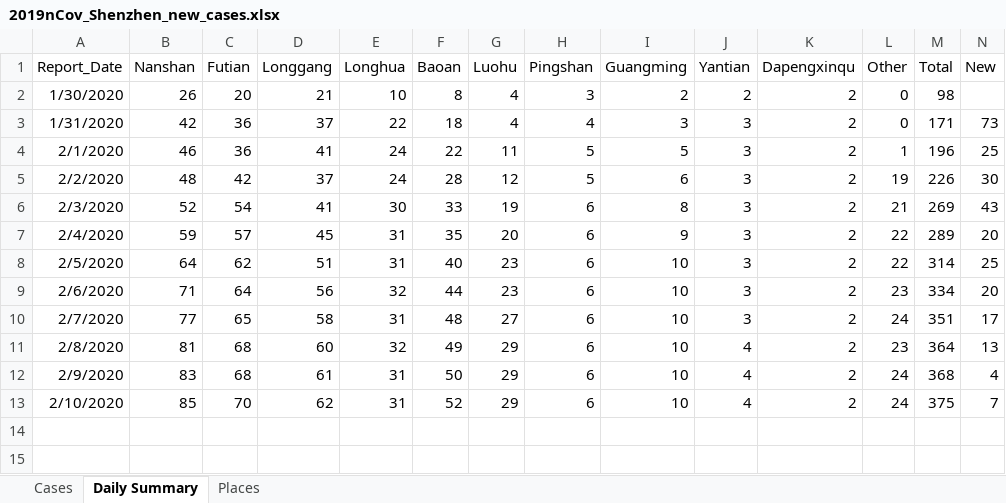
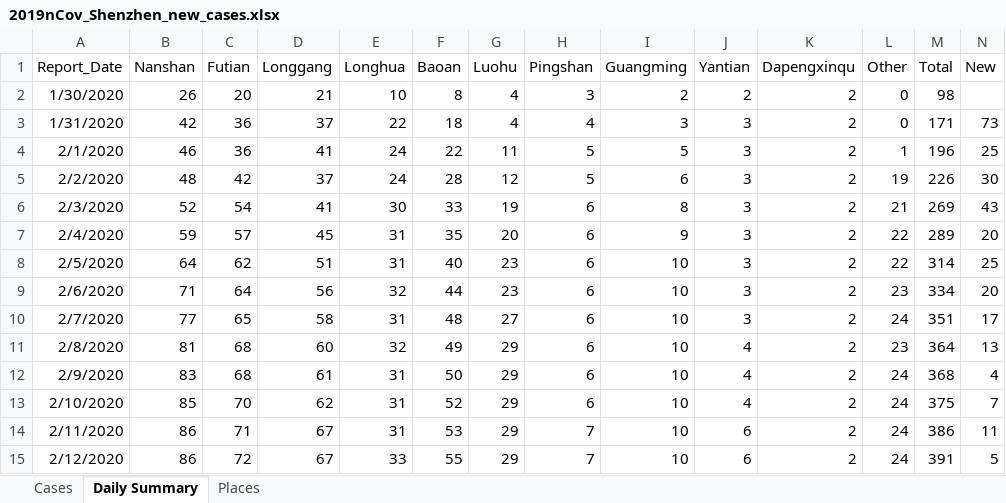
Before and after one commit to presstofan/2019-nCov-data-collection, an Excel workbook: Shenzhen_WJW/2019nCov_Shenzhen_new_cases.xlsx, sheet Daily Summary, drawn as a sheet; only a part is shown; values as stored, in another font and other column widths than the file's, no borders; rows hold the shown columns only; the diff names each change by its address in the sheet, - before the commit and + after, or states it on an @@ line.

```diff
--- a/Shenzhen_WJW/2019nCov_Shenzhen_new_cases.xlsx (sheet Daily Summary)
+++ b/Shenzhen_WJW/2019nCov_Shenzhen_new_cases.xlsx (sheet Daily Summary)
+row 14: 2/11/2020 | 86 | 71 | 67 | 31 | 53 | 29 | 7 | 10 | 6 | 2 | 24 | 386 | 11
+row 15: 2/12/2020 | 86 | 72 | 67 | 33 | 55 | 29 | 7 | 10 | 6 | 2 | 24 | 391 | 5
```
Also changed, not shown: sheet Places, sheet Cases, Beijing_WJW/2019nCov_Beijing_new_cases.xlsx.
